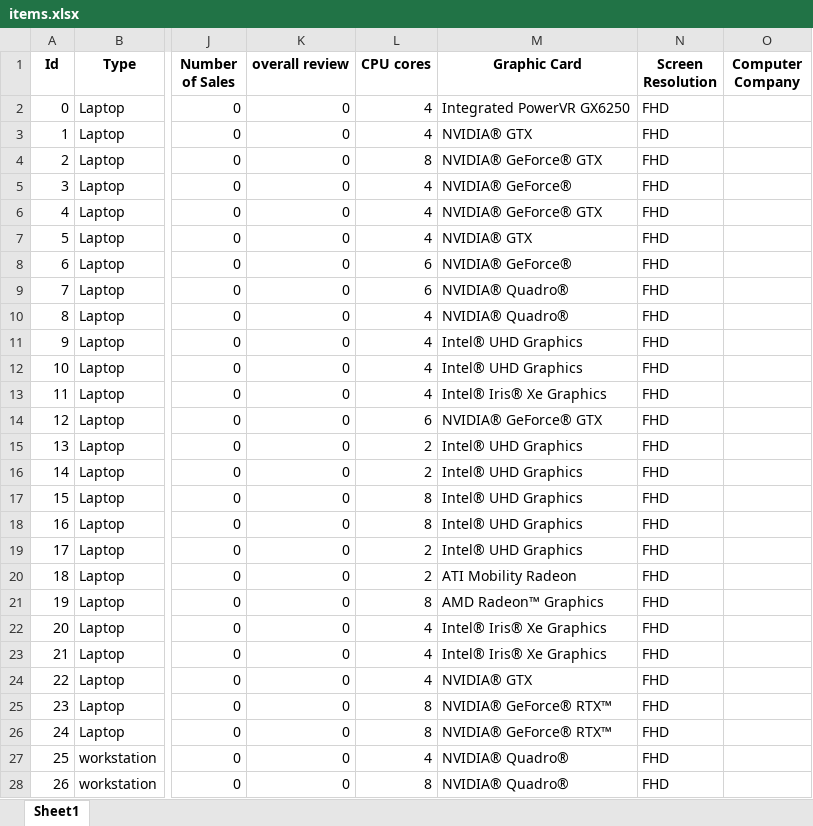
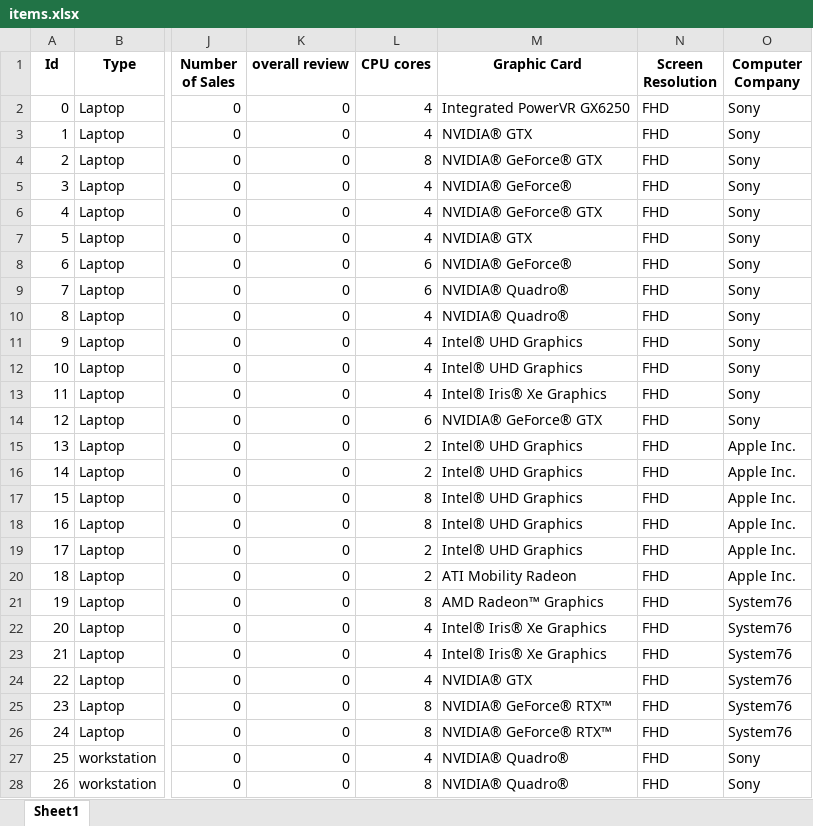
Before and after one commit to ZiY1/Online-Computer-Store-System, an Excel workbook: csv_files/items.xlsx, sheet Sheet1, drawn as a sheet; only a part is shown, gaps mark what is left out; values as stored, in another font and other column widths than the file's, no borders; the diff covers the shown part only; the diff names each change by its address in the sheet, - before the commit and + after, or states it on an @@ line.

Commit message:
Add files via upload

```diff
--- a/csv_files/items.xlsx (sheet Sheet1)
+++ b/csv_files/items.xlsx (sheet Sheet1)
-O2:O14 (Computer Company): (empty)
+O2:O14 (Computer Company): Sony
-O15:O20 (Computer Company): (empty)
+O15:O20 (Computer Company): Apple Inc.
-O21:O26 (Computer Company): (empty)
+O21:O26 (Computer Company): System76
-O27:O28 (Computer Company): (empty)
+O27:O28 (Computer Company): Sony
```
Also changed, not shown: 43 edited cells elsewhere in this sheet.
